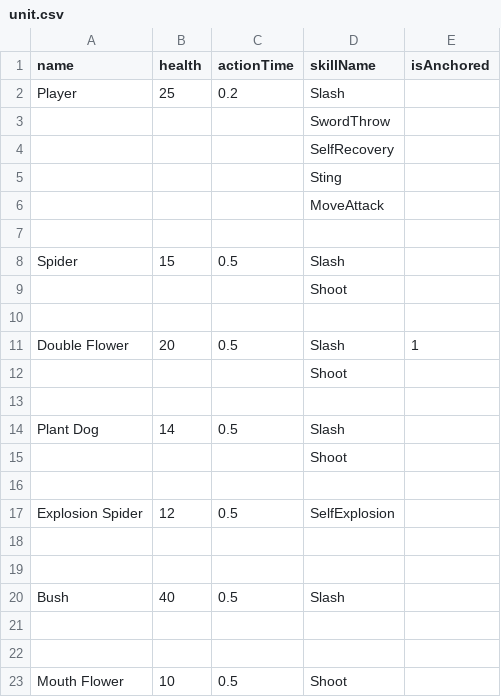
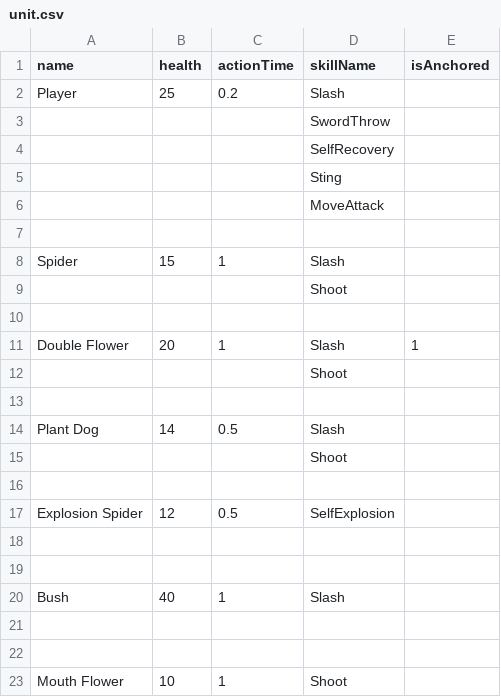
Before and after one commit to haon7663/Endfield, a CSV file: Assets/Resources/UnitData/unit.csv, drawn as a sheet.

Commit message:
update : UnitSpeed

```diff
--- a/Assets/Resources/UnitData/unit.csv
+++ b/Assets/Resources/UnitData/unit.csv
@@ -7,6 +7,6 @@ Player,25,0.2,Slash,
 ,,,,
-Spider,15,0.5,Slash,
+Spider,15,1,Slash,
 ,,,Shoot,
 ,,,,
-Double Flower,20,0.5,Slash,1
+Double Flower,20,1,Slash,1
 ,,,Shoot,
@@ -19,5 +19,5 @@ Explosion Spider,12,0.5,SelfExplosion,
 ,,,,
-Bush,40,0.5,Slash,
+Bush,40,1,Slash,
 ,,,,
 ,,,,
-Mouth Flower,10,0.5,Shoot,
+Mouth Flower,10,1,Shoot,
```
